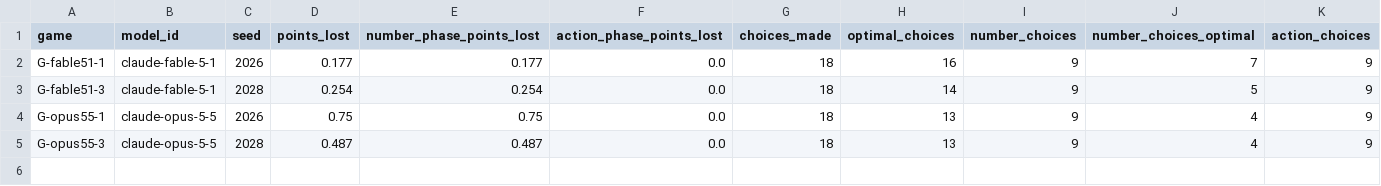
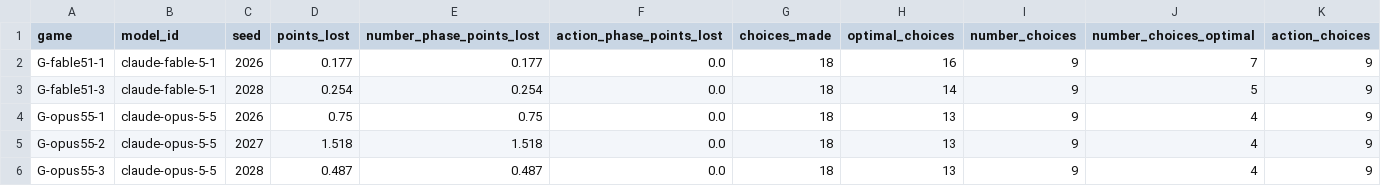
Before and after one commit to dingyingliu/strategic-games-benchmark, a CSV file: model_pilot/results.csv, drawn as a sheet; only a part is shown; rows hold the shown columns only; the diff names each change by its address in the sheet, - before the commit and + after, or states it on an @@ line.

```diff
--- a/model_pilot/results.csv
+++ b/model_pilot/results.csv
+row 5: G-opus55-2 | claude-opus-5-5 | 2027 | 1.518 | 1.518 | 0.0 | 18 | 13 | 9 | 4 | 9
```
Also changed, not shown: 5 other files.
